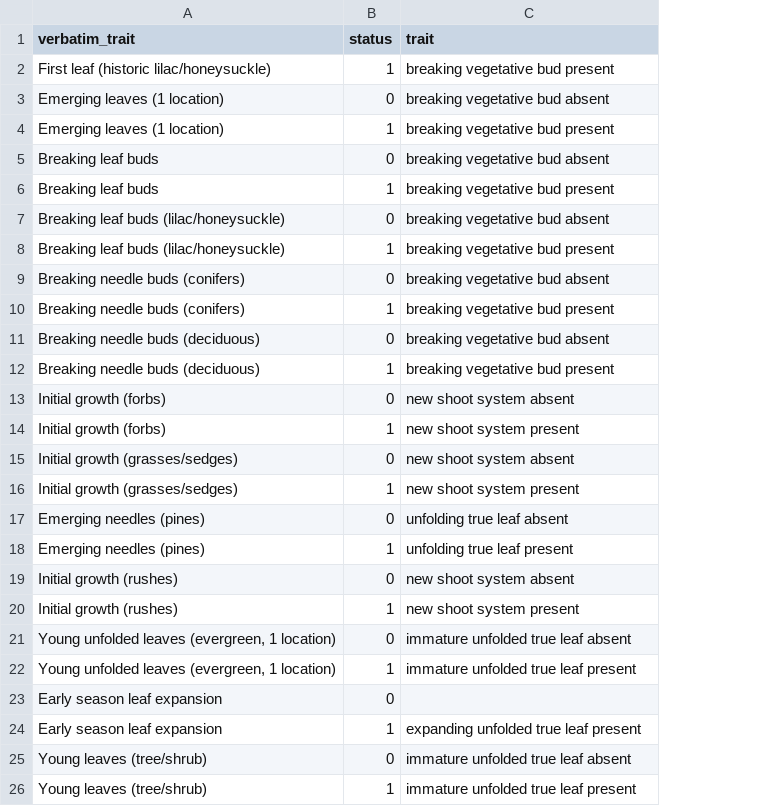
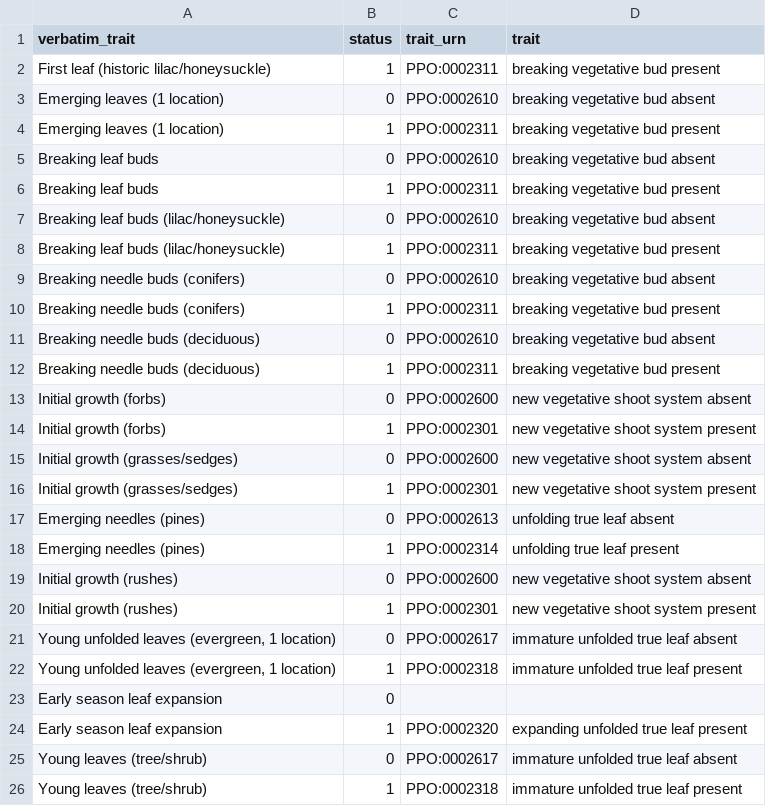
Before and after one commit to Phenobase/phenobase_data, a CSV file: downloads/npn/mappings.csv, drawn as a sheet; only a part is shown; addresses are those after the commit; the diff names each change by its address in the sheet, - before the commit and + after, or states it on an @@ line.

Commit message:
cleaning up phenoobs data and converting npn node to python

```diff
--- a/downloads/npn/mappings.csv
+++ b/downloads/npn/mappings.csv
+column C (trait_urn), rows 2-26: PPO:0002311 | PPO:0002610 | PPO:0002311 | PPO:0002610 | PPO:0002311 | PPO:0002610 | PPO:0002311 | PPO:0002610 | PPO:0002311 | PPO:0002610 | PPO:0002311 | PPO:0002600 | PPO:0002301 | PPO:0002600 | PPO:0002301 | PPO:0002613 | PPO:0002314 | PPO:0002600 | PPO:0002301 | PPO:0002617 | PPO:0002318 |  | PPO:0002320 | PPO:0002617 | PPO:0002318
-D13 (trait): new shoot system absent
+D13 (trait): new vegetative shoot system absent
-D14 (trait): new shoot system present
+D14 (trait): new vegetative shoot system present
-D15 (trait): new shoot system absent
+D15 (trait): new vegetative shoot system absent
-D16 (trait): new shoot system present
+D16 (trait): new vegetative shoot system present
-D19 (trait): new shoot system absent
+D19 (trait): new vegetative shoot system absent
-D20 (trait): new shoot system present
+D20 (trait): new vegetative shoot system present
```
Also changed, not shown: data/columns.csv, 8 other files.
